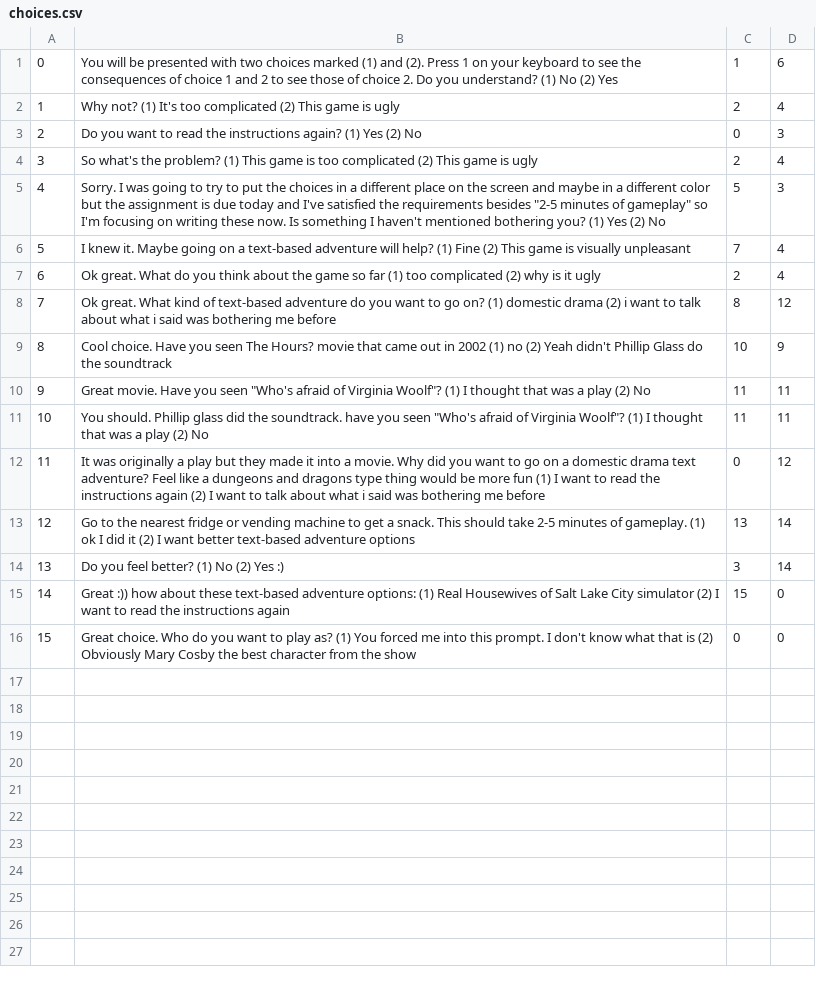
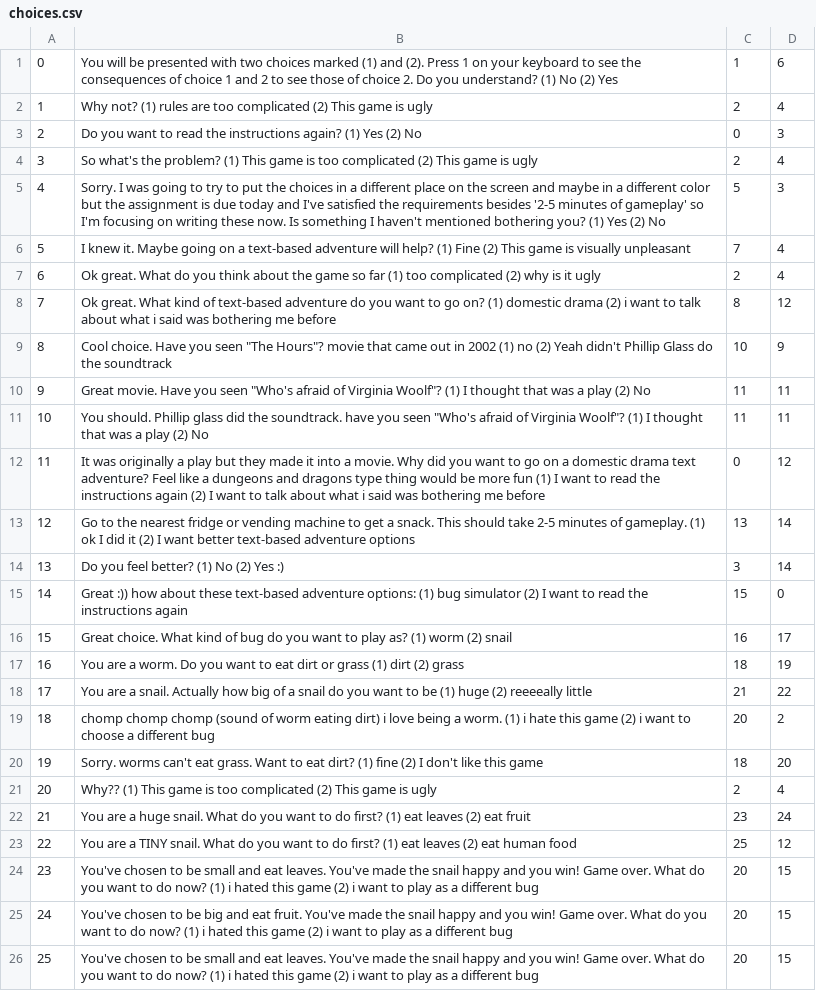
Before and after one commit to arililoia-cmu/15-466-f23-base4, a CSV file: dist/choices.csv, drawn as a sheet.

Commit message:
playable game TODO - remove assets that are not mine

```diff
--- a/dist/choices.csv
+++ b/dist/choices.csv
@@ -1,6 +1,6 @@
 0,You will be presented with two choices marked (1) and (2). Press 1 on your keyboard to see the consequences of choice 1 and 2 to see those of choice 2. Do you understand? (1) No (2) Yes,1,6
-1,Why not? (1) It's too complicated (2) This game is ugly,2,4
+1,Why not? (1) rules are too complicated (2) This game is ugly,2,4
 2,Do you want to read the instructions again? (1) Yes (2) No,0,3
 3,So what's the problem? (1) This game is too complicated (2) This game is ugly,2,4
-4,"Sorry. I was going to try to put the choices in a different place on the screen and maybe in a different color but the assignment is due today and I've satisfied the requirements besides ""2-5 minutes of gameplay"" so I'm focusing on writing these now. Is something I haven't mentioned bothering you? (1) Yes (2) No",5,3
+4,Sorry. I was going to try to put the choices in a different place on the screen and maybe in a different color but the assignment is due today and I've satisfied the requirements besides '2-5 minutes of gameplay' so I'm focusing on writing these now. Is something I haven't mentioned bothering you? (1) Yes (2) No,5,3
 5,I knew it. Maybe going on a text-based adventure will help? (1) Fine (2) This game is visually unpleasant,7,4
@@ -8,3 +8,3 @@
 7,Ok great. What kind of text-based adventure do you want to go on? (1) domestic drama (2) i want to talk about what i said was bothering me before,8,12
-8,Cool choice. Have you seen The Hours? movie that came out in 2002 (1) no (2) Yeah didn't Phillip Glass do the soundtrack,10,9
+8,"Cool choice. Have you seen ""The Hours""? movie that came out in 2002 (1) no (2) Yeah didn't Phillip Glass do the soundtrack",10,9
 9,"Great movie. Have you seen ""Who's afraid of Virginia Woolf""? (1) I thought that was a play (2) No",11,11
@@ -14,3 +14,13 @@
 13,Do you feel better? (1) No (2) Yes :),3,14
-14,Great :)) how about these text-based adventure options: (1) Real Housewives of Salt Lake City simulator (2) I want to read the instructions again,15,0
-15,Great choice. Who do you want to play as? (1) You forced me into this prompt. I don't know what that is (2) Obviously Mary Cosby the best character from the show,0,0
+14,Great :)) how about these text-based adventure options: (1) bug simulator (2) I want to read the instructions again,15,0
+15,Great choice. What kind of bug do you want to play as? (1) worm (2) snail,16,17
+16,You are a worm. Do you want to eat dirt or grass (1) dirt (2) grass,18,19
+17,You are a snail. Actually how big of a snail do you want to be (1) huge (2) reeeeally little,21,22
+18,chomp chomp chomp (sound of worm eating dirt) i love being a worm. (1) i hate this game (2) i want to choose a different bug,20,2
+19,Sorry. worms can't eat grass. Want to eat dirt? (1) fine (2) I don't like this game,18,20
+20,Why?? (1) This game is too complicated (2) This game is ugly,2,4
+21,You are a huge snail. What do you want to do first? (1) eat leaves (2) eat fruit,23,24
+22,You are a TINY snail. What do you want to do first? (1) eat leaves (2) eat human food,25,12
+23,You've chosen to be small and eat leaves. You've made the snail happy and you win! Game over. What do you want to do now? (1) i hated this game (2) i want to play as a different bug,20,15
+24,You've chosen to be big and eat fruit. You've made the snail happy and you win! Game over. What do you want to do now? (1) i hated this game (2) i want to play as a different bug,20,15
+25,You've chosen to be small and eat leaves. You've made the snail happy and you win! Game over. What do you want to do now? (1) i hated this game (2) i want to play as a different bug,20,15
```
Also changed, not shown: 1 other file.
